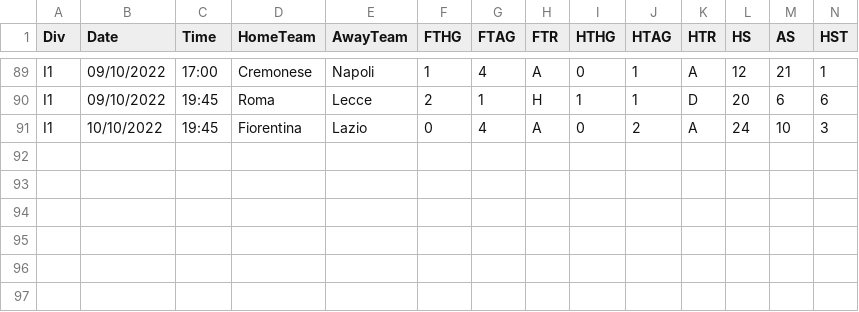
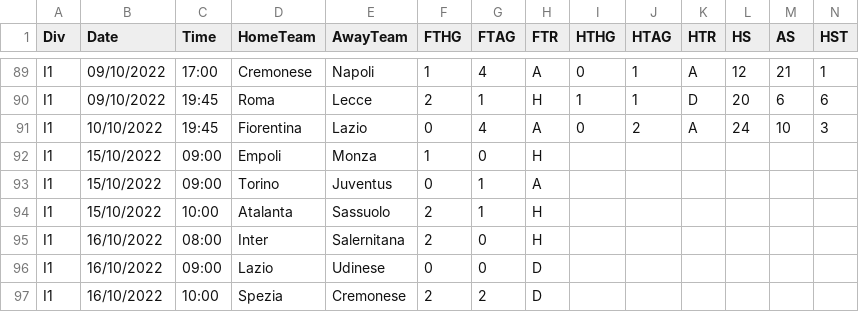
Before and after one commit to 450fausto/database, a CSV file: Run/I1.csv, drawn as a sheet; only a part is shown, gaps mark what is left out; rows hold the shown columns only; the diff names each change by its address in the sheet, - before the commit and + after, or states it on an @@ line.

Commit message:
Update I1.csv

```diff
--- a/Run/I1.csv
+++ b/Run/I1.csv
+row 92: I1 | 15/10/2022 | 09:00 | Empoli | Monza | 1 | 0 | H
+row 93: I1 | 15/10/2022 | 09:00 | Torino | Juventus | 0 | 1 | A
+row 94: I1 | 15/10/2022 | 10:00 | Atalanta | Sassuolo | 2 | 1 | H
+row 95: I1 | 16/10/2022 | 08:00 | Inter | Salernitana | 2 | 0 | H
+row 96: I1 | 16/10/2022 | 09:00 | Lazio | Udinese | 0 | 0 | D
+row 97: I1 | 16/10/2022 | 10:00 | Spezia | Cremonese | 2 | 2 | D
```
